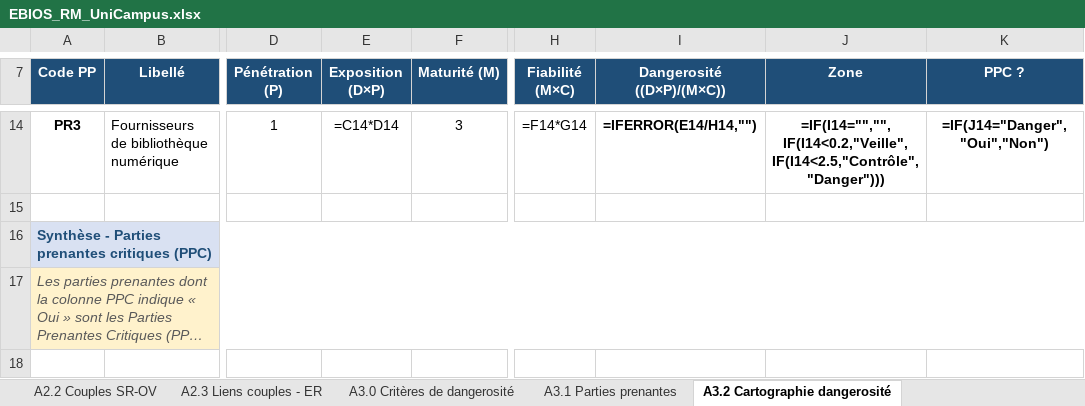
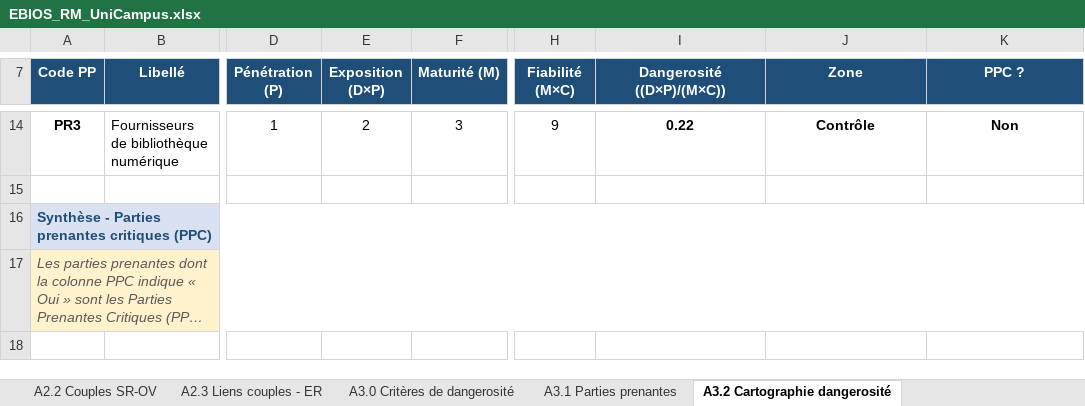
Before and after one commit to Eligrive/maquettage-securisation-si, an Excel workbook: analyse-risque/EBIOS_RM_UniCampus.xlsx, sheet A3.2 Cartographie dangerosité, drawn as a sheet; only a part is shown, gaps mark what is left out; long unchanged cells end in …; values as stored, in another font and other column widths than the file's, no borders; formulas without a stored value are shown as written; charts and pictures and conditional formats not drawn; the diff covers the shown part only; the diff names each change by its address in the sheet, - before the commit and + after, or states it on an @@ line.

```diff
--- a/analyse-risque/EBIOS_RM_UniCampus.xlsx (sheet A3.2 Cartographie dangerosité)
+++ b/analyse-risque/EBIOS_RM_UniCampus.xlsx (sheet A3.2 Cartographie dangerosité)
-E14 (Exposition (D×P)): =C14*D14
+E14 (Exposition (D×P)): 2
-H14 (Fiabilité (M×C)): =F14*G14
+H14 (Fiabilité (M×C)): 9
-I14 (Dangerosité ((D×P)/(M×C))): =IFERROR(E14/H14,"")
+I14 (Dangerosité ((D×P)/(M×C))): 0.22
-J14 (Zone): =IF(I14="","",IF(I14<0.2,"Veille",IF(I14<2.5,"Contrôle","Danger")))
+J14 (Zone): Contrôle
-K14 (PPC ?): =IF(J14="Danger","Oui","Non")
+K14 (PPC ?): Non
```
Also changed, not shown: 30 edited cells elsewhere in this sheet, sheet A2.2 Couples SR-OV, charts or pictures.
